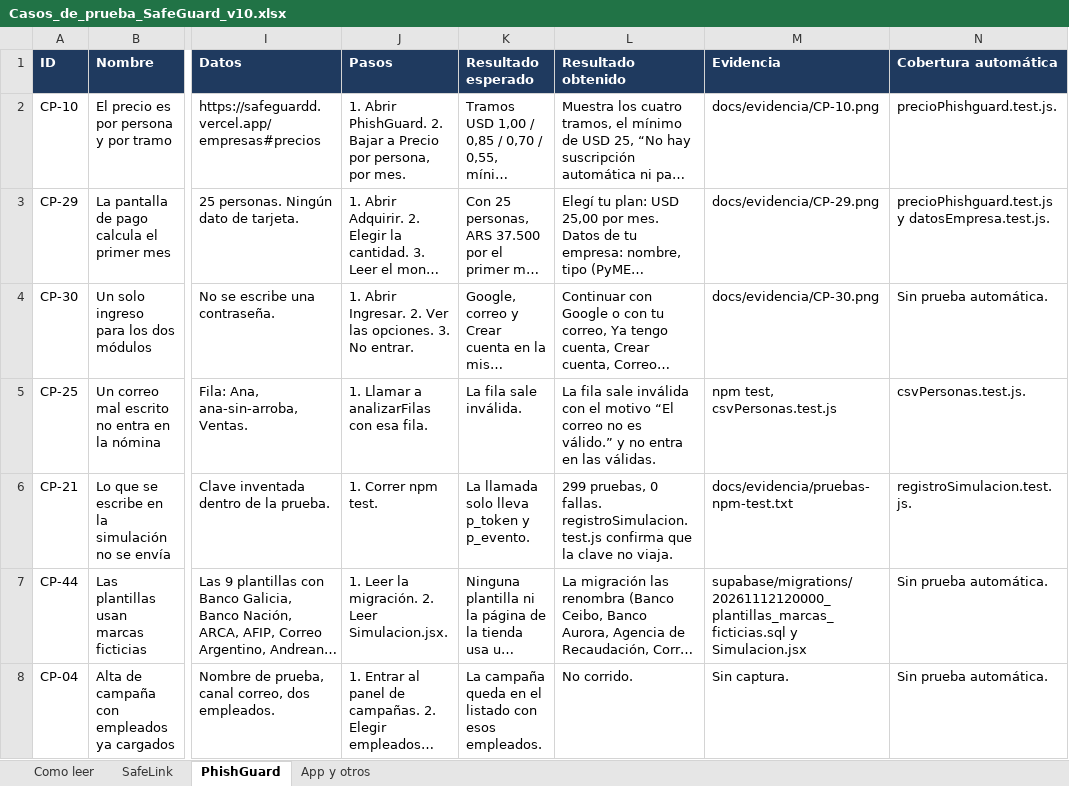
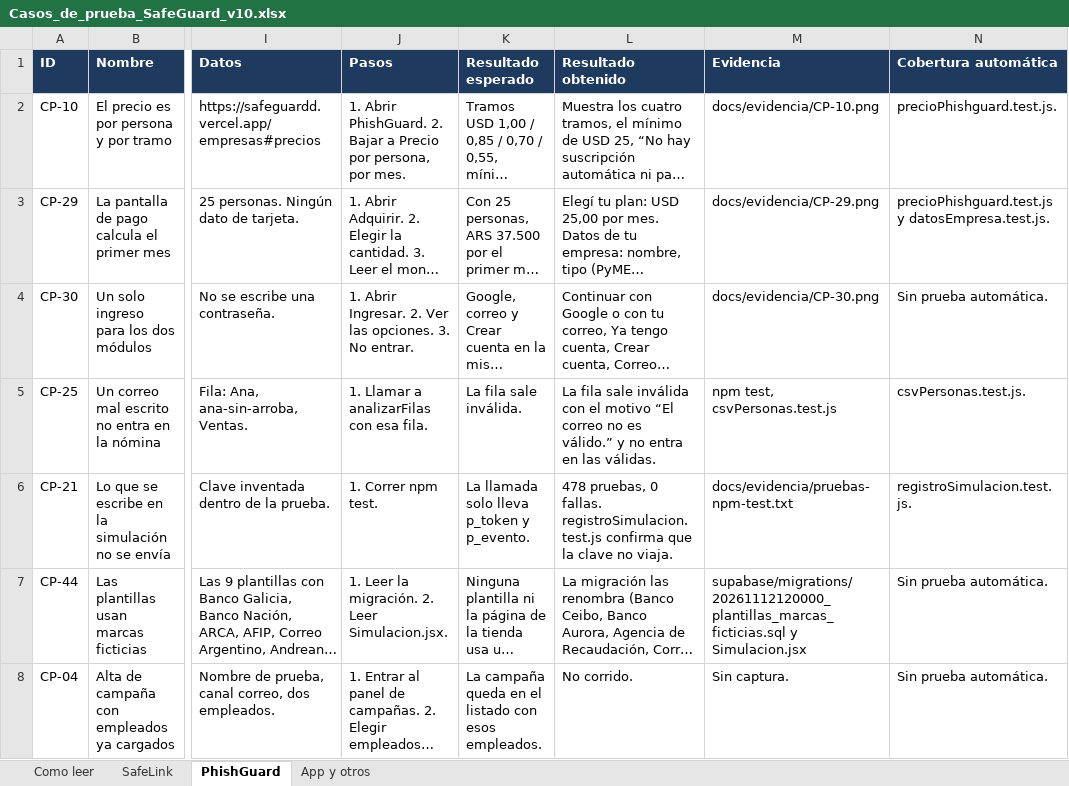
Before and after one commit to Lucaass89/Safeguard, an Excel workbook: docs/Casos_de_prueba_SafeGuard_v10.xlsx, sheet PhishGuard, drawn as a sheet; only a part is shown, gaps mark what is left out; long unchanged cells end in …; values as stored, in another font and other column widths than the file's, no borders; the diff names each change by its address in the sheet, - before the commit and + after, or states it on an @@ line.

```diff
--- a/docs/Casos_de_prueba_SafeGuard_v10.xlsx (sheet PhishGuard)
+++ b/docs/Casos_de_prueba_SafeGuard_v10.xlsx (sheet PhishGuard)
-L6 (Resultado obtenido): 299 pruebas, 0…
+L6 (Resultado obtenido): 478 pruebas, 0…
```
Also changed, not shown: 30 other files.
